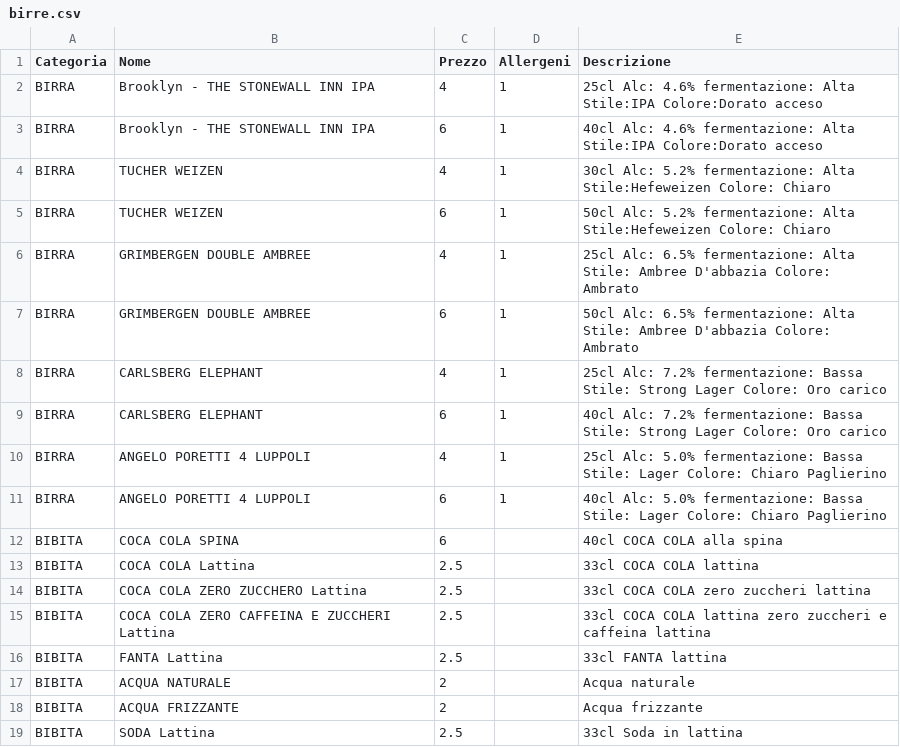
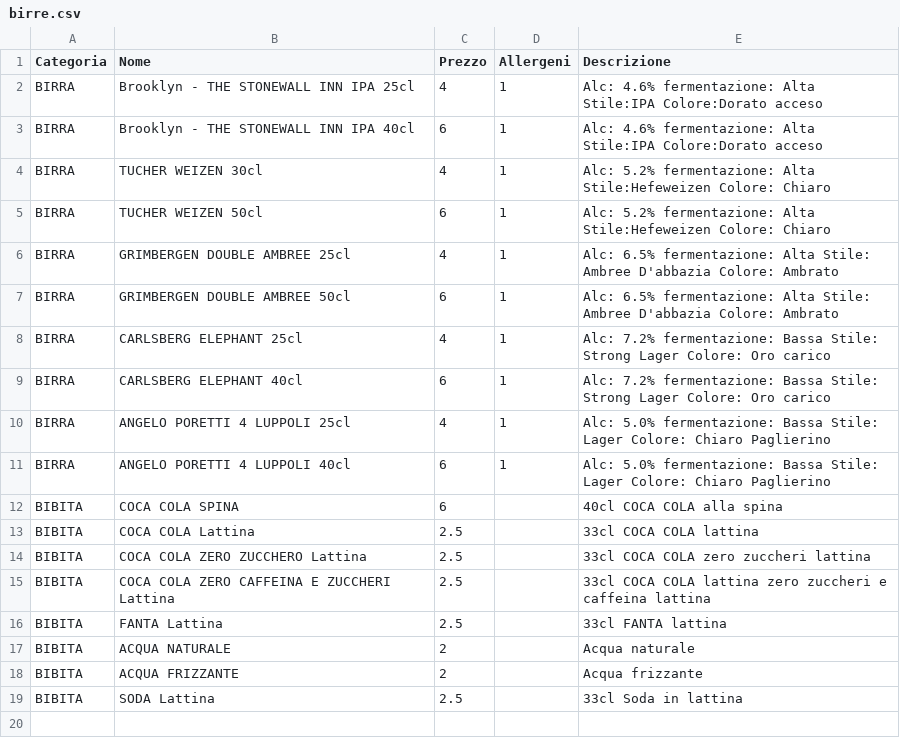
Before and after one commit to Rmamavvomvvone/Sito-Pizzeria.github.io, a CSV file: birre.csv, drawn as a sheet.

Commit message:
Update birre.csv

```diff
--- a/birre.csv
+++ b/birre.csv
@@ -1,12 +1,12 @@
 Categoria;Nome;Prezzo;Allergeni;Descrizione
-BIRRA;Brooklyn - THE STONEWALL INN IPA;4;1;25cl Alc: 4.6% fermentazione: Alta Stile:IPA Colore:Dorato acceso
-BIRRA;Brooklyn - THE STONEWALL INN IPA;6;1;40cl Alc: 4.6% fermentazione: Alta Stile:IPA Colore:Dorato acceso
-BIRRA;TUCHER WEIZEN;4;1;30cl Alc: 5.2% fermentazione: Alta Stile:Hefeweizen Colore: Chiaro
-BIRRA;TUCHER WEIZEN;6;1;50cl Alc: 5.2% fermentazione: Alta Stile:Hefeweizen Colore: Chiaro
-BIRRA;GRIMBERGEN DOUBLE AMBREE;4;1;25cl Alc: 6.5% fermentazione: Alta Stile: Ambree D'abbazia Colore: Ambrato
-BIRRA;GRIMBERGEN DOUBLE AMBREE;6;1;50cl Alc: 6.5% fermentazione: Alta Stile: Ambree D'abbazia Colore: Ambrato
-BIRRA;CARLSBERG ELEPHANT;4;1;25cl Alc: 7.2% fermentazione: Bassa Stile: Strong Lager Colore: Oro carico
-BIRRA;CARLSBERG ELEPHANT;6;1;40cl Alc: 7.2% fermentazione: Bassa Stile: Strong Lager Colore: Oro carico
-BIRRA;ANGELO PORETTI 4 LUPPOLI;4;1;25cl Alc: 5.0% fermentazione: Bassa Stile: Lager Colore: Chiaro Paglierino
-BIRRA;ANGELO PORETTI 4 LUPPOLI;6;1;40cl Alc: 5.0% fermentazione: Bassa Stile: Lager Colore: Chiaro Paglierino
+BIRRA;Brooklyn - THE STONEWALL INN IPA 25cl ;4;1;Alc: 4.6% fermentazione: Alta Stile:IPA Colore:Dorato acceso
+BIRRA;Brooklyn - THE STONEWALL INN IPA 40cl ;6;1;Alc: 4.6% fermentazione: Alta Stile:IPA Colore:Dorato acceso
+BIRRA;TUCHER WEIZEN 30cl;4;1; Alc: 5.2% fermentazione: Alta Stile:Hefeweizen Colore: Chiaro
+BIRRA;TUCHER WEIZEN 50cl;6;1; Alc: 5.2% fermentazione: Alta Stile:Hefeweizen Colore: Chiaro
+BIRRA;GRIMBERGEN DOUBLE AMBREE 25cl;4;1; Alc: 6.5% fermentazione: Alta Stile: Ambree D'abbazia Colore: Ambrato
+BIRRA;GRIMBERGEN DOUBLE AMBREE 50cl;6;1; Alc: 6.5% fermentazione: Alta Stile: Ambree D'abbazia Colore: Ambrato
+BIRRA;CARLSBERG ELEPHANT 25cl;4;1; Alc: 7.2% fermentazione: Bassa Stile: Strong Lager Colore: Oro carico
+BIRRA;CARLSBERG ELEPHANT 40cl;6;1; Alc: 7.2% fermentazione: Bassa Stile: Strong Lager Colore: Oro carico
+BIRRA;ANGELO PORETTI 4 LUPPOLI 25cl;4;1; Alc: 5.0% fermentazione: Bassa Stile: Lager Colore: Chiaro Paglierino
+BIRRA;ANGELO PORETTI 4 LUPPOLI 40cl;6;1; Alc: 5.0% fermentazione: Bassa Stile: Lager Colore: Chiaro Paglierino
 BIBITA;COCA COLA SPINA;6;;40cl COCA COLA alla spina
```
